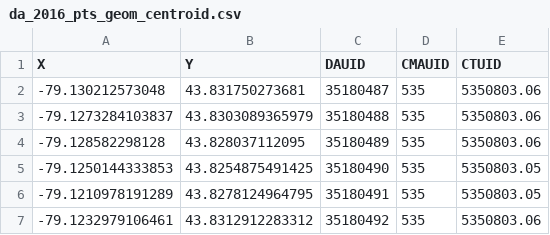
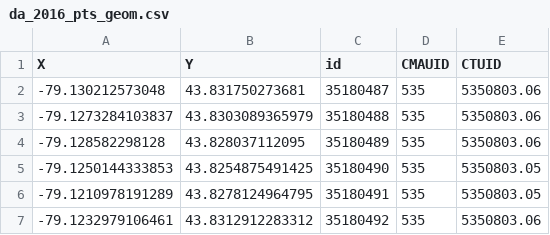
Before and after one commit to SAUSy-Lab/OD-Trip-Stats, a CSV file: coordinates/da_2016_pts_geom.csv (was coordinates/da_2016_pts_geom_centroid.csv), drawn as a sheet; only a part is shown.

```diff
--- a/coordinates/da_2016_pts_geom_centroid.csv
+++ b/coordinates/da_2016_pts_geom.csv
@@ -1,2 +1,2 @@
-X,Y,DAUID,CMAUID,CTUID
+X,Y,id,CMAUID,CTUID
 -79.130212573048,43.831750273681,35180487,535,5350803.06
```
Also changed, not shown: coordinates/ct_2016_pts_geom.csv, coordinates/ct_2016_pts_pop.csv, 4 other files.
